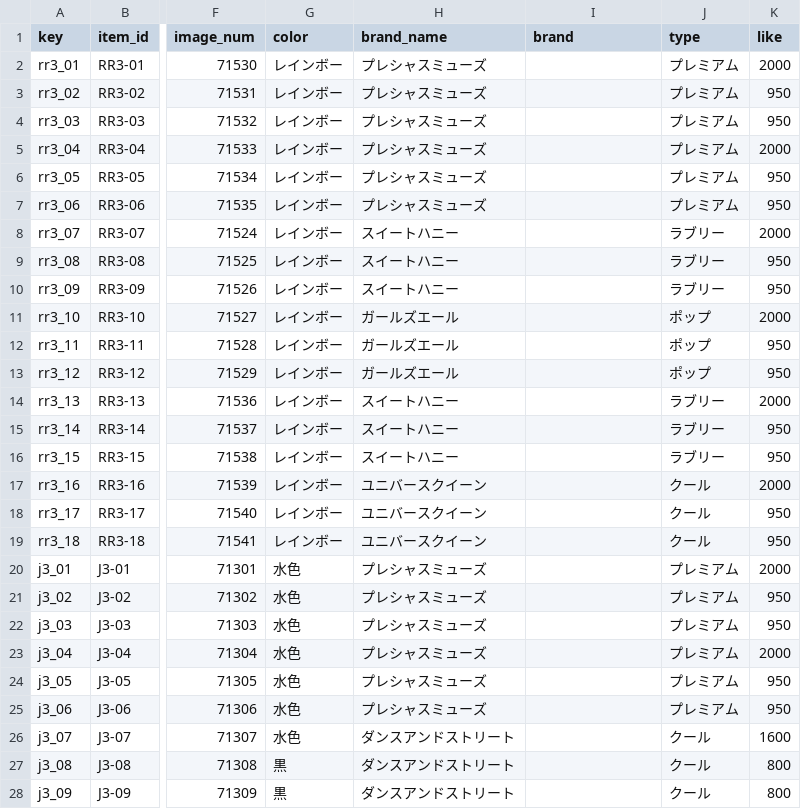
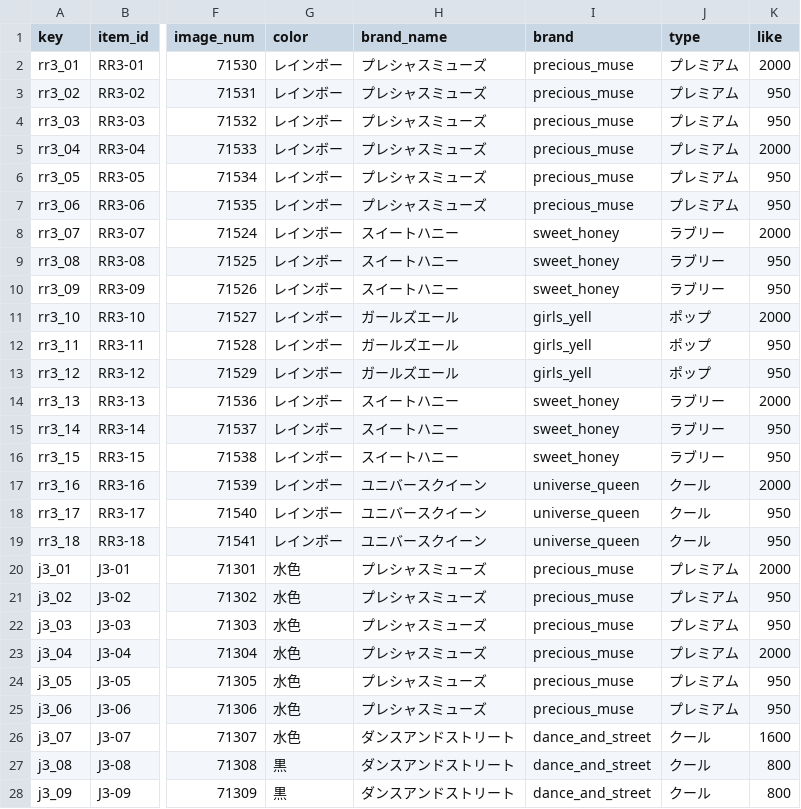
Before and after one commit to prickathon/prismdb, a CSV file: _data/item/prichan-items-J3.csv, drawn as a sheet; only a part is shown, gaps mark what is left out; the diff covers the shown part only; the diff names each change by its address in the sheet, - before the commit and + after, or states it on an @@ line.

```diff
--- a/_data/item/prichan-items-J3.csv
+++ b/_data/item/prichan-items-J3.csv
-I2:I7 (brand): (empty)
+I2:I7 (brand): precious_muse
-I8:I10 (brand): (empty)
+I8:I10 (brand): sweet_honey
-I11:I13 (brand): (empty)
+I11:I13 (brand): girls_yell
-I14:I16 (brand): (empty)
+I14:I16 (brand): sweet_honey
-I17:I19 (brand): (empty)
+I17:I19 (brand): universe_queen
-I20:I25 (brand): (empty)
+I20:I25 (brand): precious_muse
-I26:I28 (brand): (empty)
+I26:I28 (brand): dance_and_street
```
Also changed, not shown: 110 edited cells elsewhere in this file, _data/item/prichan-items-AM.csv, _data/item/prichan-items-J4.csv, 24 other files.
